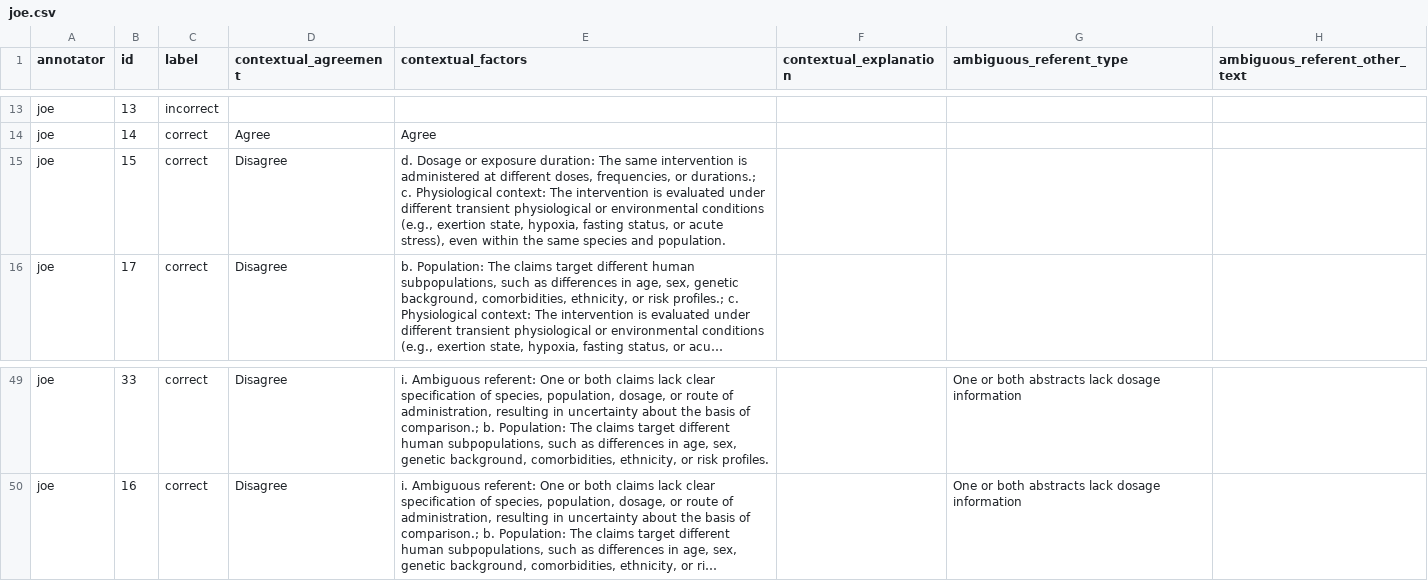
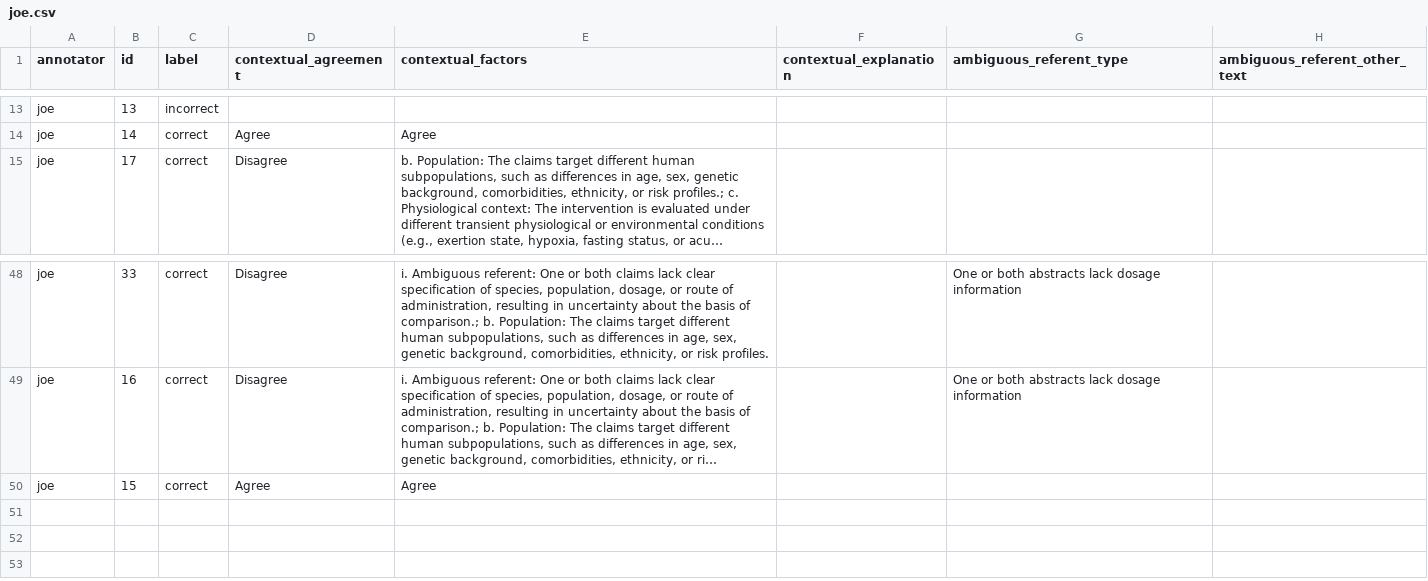
Before and after one commit to MengfeiLan/Annotation_Drug_Disease_Con, a CSV file: annotations/joe.csv, drawn as a sheet; only a part is shown, gaps mark what is left out; long unchanged cells end in …; removed rows and columns are numbered as before the commit, all else as after; the diff names each change by its address in the sheet, - before the commit and + after, or states it on an @@ line.

Commit message:
Update annotations

```diff
--- a/annotations/joe.csv
+++ b/annotations/joe.csv
-row 15: joe | 15 | correct | Disagree | d. Dosage or exposure duration: The same intervention is administered at different doses, frequencies, or durations.; c. Physiological context: The intervention is evaluated under different transient physiological or environmental conditions (e.g., exertion state, hypoxia, fasting status, or acute stress), even within the same species and population.
+row 50: joe | 15 | correct | Agree | Agree
```
